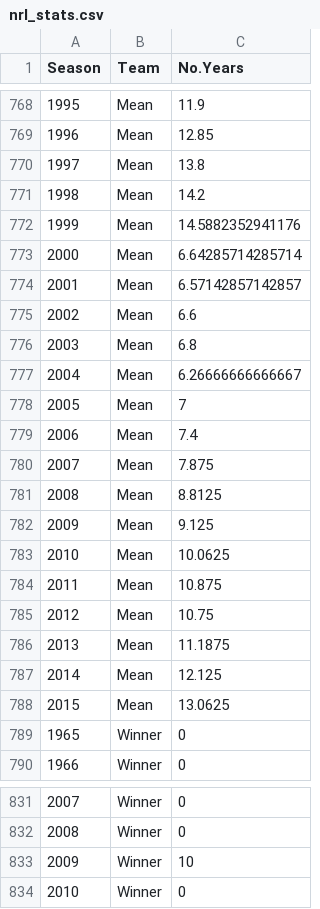
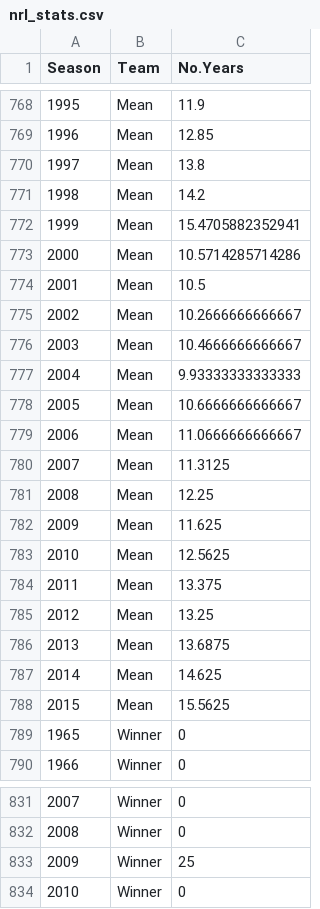
Before and after one commit to camroberts/udacity, a CSV file: data/nrl_stats.csv, drawn as a sheet; only a part is shown, gaps mark what is left out; the diff covers the shown part only.

Commit message:
Now taking mean of years for mergers
Was unfair to restart counter

```diff
--- a/data/nrl_stats.csv
+++ b/data/nrl_stats.csv
@@ -771,19 +771,19 @@
 "1998","Mean","14.2"
-"1999","Mean","14.5882352941176"
-"2000","Mean","6.64285714285714"
-"2001","Mean","6.57142857142857"
-"2002","Mean","6.6"
-"2003","Mean","6.8"
-"2004","Mean","6.26666666666667"
-"2005","Mean","7"
-"2006","Mean","7.4"
-"2007","Mean","7.875"
-"2008","Mean","8.8125"
-"2009","Mean","9.125"
-"2010","Mean","10.0625"
-"2011","Mean","10.875"
-"2012","Mean","10.75"
-"2013","Mean","11.1875"
-"2014","Mean","12.125"
-"2015","Mean","13.0625"
+"1999","Mean","15.4705882352941"
+"2000","Mean","10.5714285714286"
+"2001","Mean","10.5"
+"2002","Mean","10.2666666666667"
+"2003","Mean","10.4666666666667"
+"2004","Mean","9.93333333333333"
+"2005","Mean","10.6666666666667"
+"2006","Mean","11.0666666666667"
+"2007","Mean","11.3125"
+"2008","Mean","12.25"
+"2009","Mean","11.625"
+"2010","Mean","12.5625"
+"2011","Mean","13.375"
+"2012","Mean","13.25"
+"2013","Mean","13.6875"
+"2014","Mean","14.625"
+"2015","Mean","15.5625"
 "1965","Winner","0"
@@ -832,3 +832,3 @@
 "2008","Winner","0"
-"2009","Winner","10"
+"2009","Winner","25"
 "2010","Winner","0"
```
Also changed, not shown: 26 edited cells elsewhere in this file, 1 other file.
